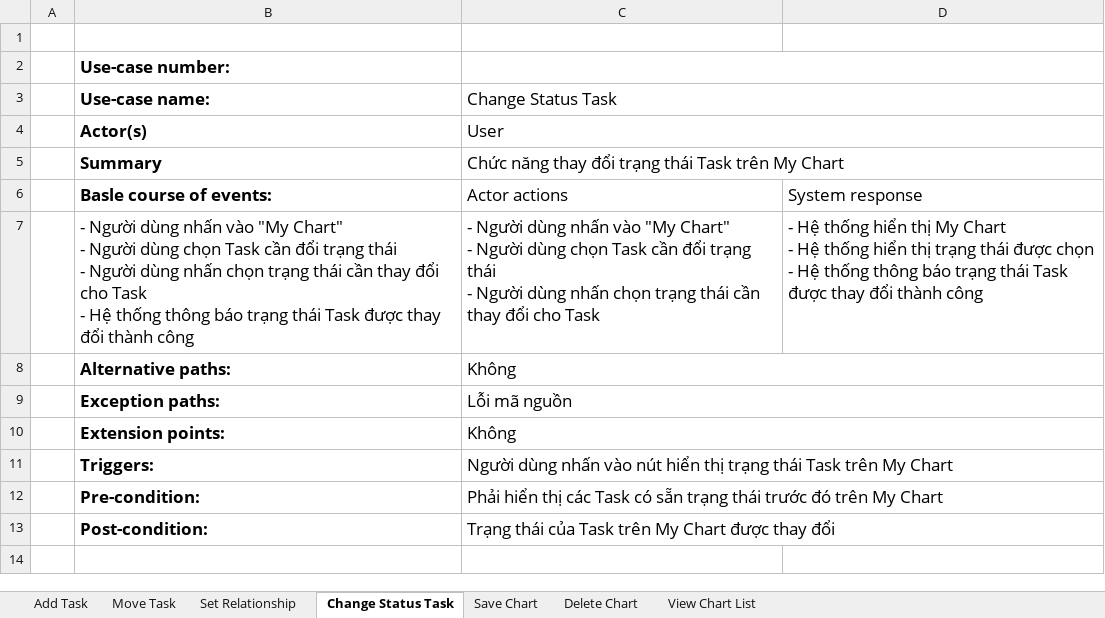
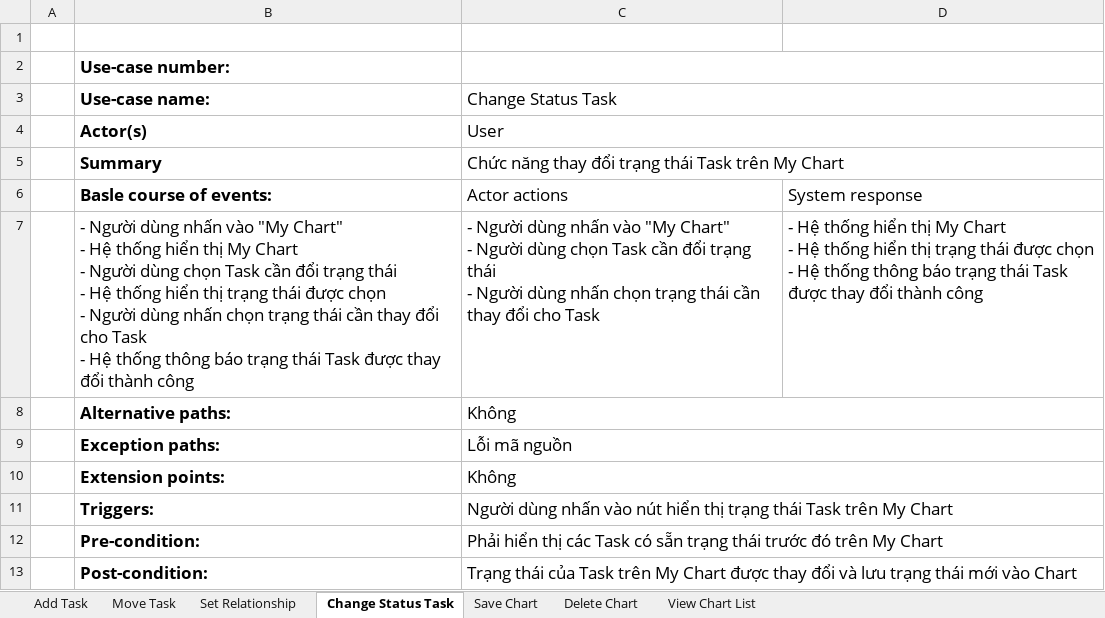
Before and after one commit to Merevoli-DatLuu/To-Do-App, an Excel workbook: ToDoApp-Doc/Document/Diagram/UseCase/MyChart/MyChartSpecification.xlsx, sheet Change Status Task, drawn as a sheet; values as stored, in another font and other column widths than the file's, no borders; ↵ is a line break in a cell; the diff names each change by its address in the sheet, - before the commit and + after, or states it on an @@ line.

Commit message:
[Document, Modified] : AddFriendsSpecification and MyChartSpecification

```diff
--- a/ToDoApp-Doc/Document/Diagram/UseCase/MyChart/MyChartSpecification.xlsx (sheet Change Status Task)
+++ b/ToDoApp-Doc/Document/Diagram/UseCase/MyChart/MyChartSpecification.xlsx (sheet Change Status Task)
-B7 (Use-case name:): …Chart" ↵ - Người dùng chọn Task cần đổi trạng thái ↵ - Người…
+B7 (Use-case name:): …Chart" ↵ - Hệ thống hiển thị My Chart ↵ - Người dùng chọn Task cần đổi trạng thái ↵ - Hệ thống hiển thị trạng thái được chọn ↵ - Người…
-C13 (Change Status Task): …thay đổi
+C13 (Change Status Task): …thay đổi và lưu trạng thái mới vào Chart
```
Also changed, not shown: sheet Add Task, sheet Set Relationship, sheet Save Chart, sheet Delete Chart, sheet Move Task, ToDoApp-Doc/Document/Diagram/UseCase/AddFriends/AddFriendsSpecification.xlsx.
